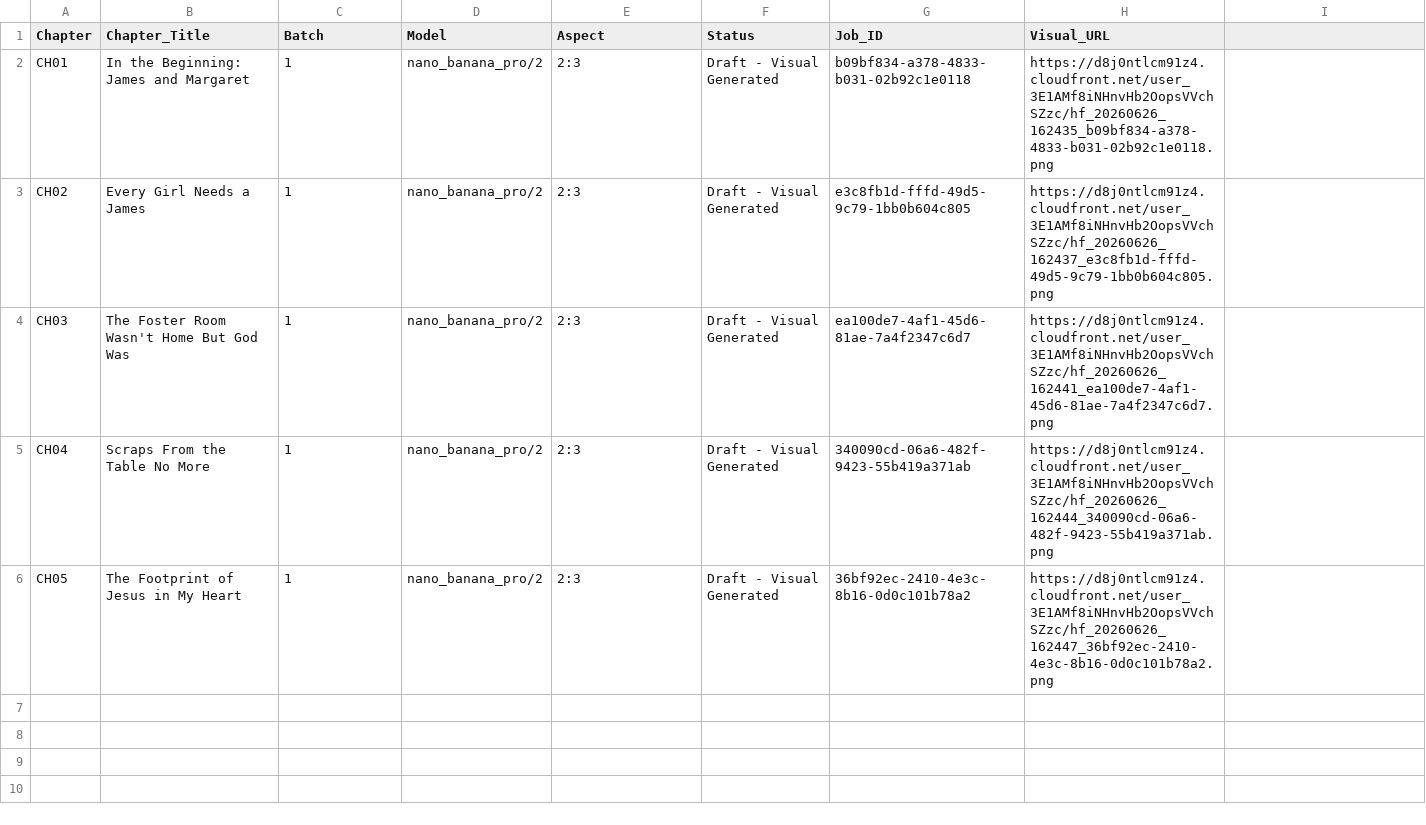
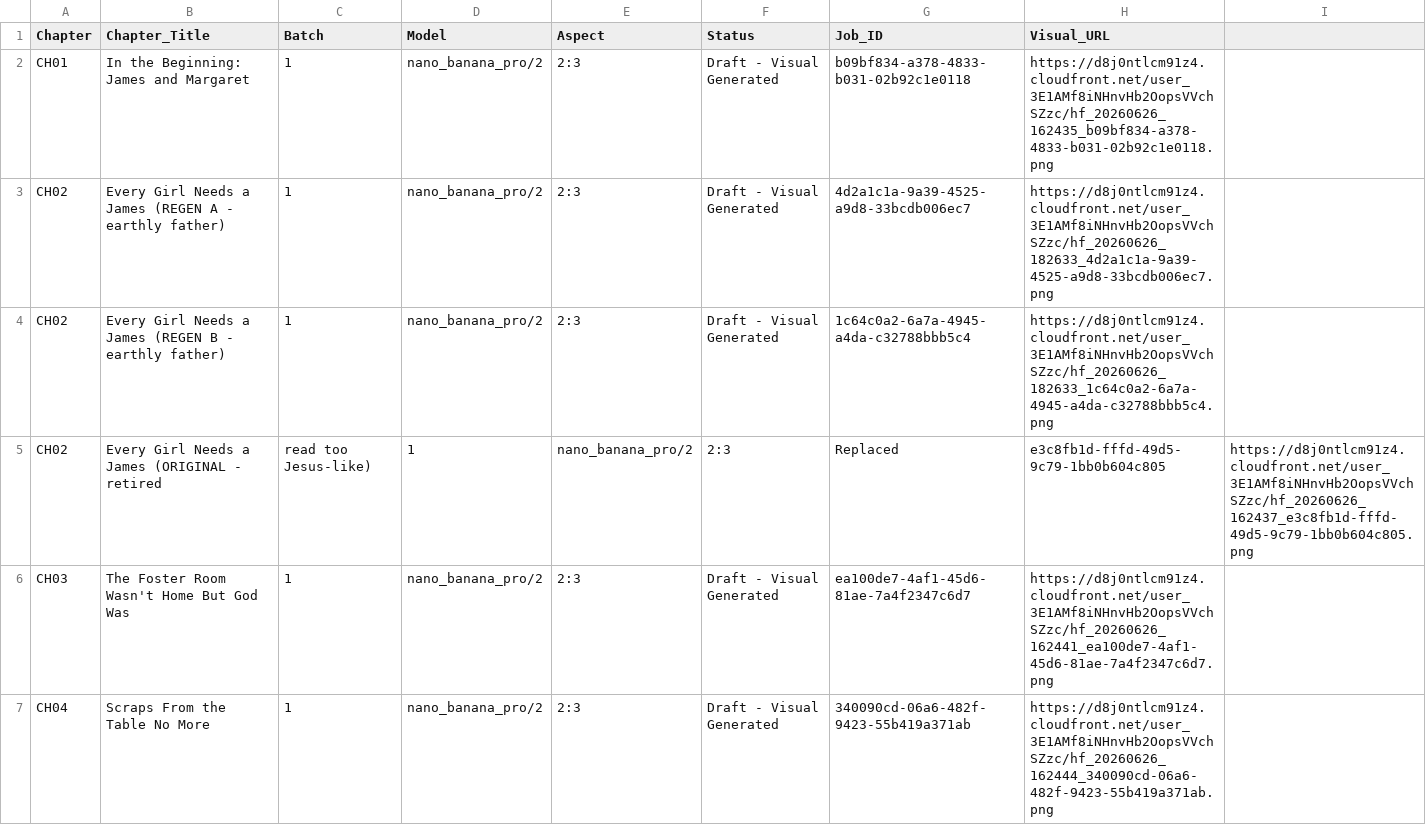
Before and after one commit to hallgross/Onedrive_Folder_Scripts, a CSV file: WOW Book – This Is How You Walk on Water/WOWBOOK_Visual_Tracker.csv, drawn as a sheet; only a part is shown; the shorter side is filled out with more unchanged rows.

```diff
--- a/WOW Book – This Is How You Walk on Water/WOWBOOK_Visual_Tracker.csv
+++ b/WOW Book – This Is How You Walk on Water/WOWBOOK_Visual_Tracker.csv
@@ -2,3 +2,5 @@ Chapter,Chapter_Title,Batch,Model,Aspect,Status,Job_ID,Visual_URL
 CH01,In the Beginning: James and Margaret,1,nano_banana_pro/2,2:3,Draft - Visual Generated,b09bf834-a378-4833-b031-02b92c1e0118,https://d8j0ntlcm91z4.cloudfront.net/user_3E1AMf8iNHnvHb2OopsVVchSZzc/hf_20260626_162435_b09bf834-a378-4833-b031-02b92c1e0118.png
-CH02,Every Girl Needs a James,1,nano_banana_pro/2,2:3,Draft - Visual Generated,e3c8fb1d-fffd-49d5-9c79-1bb0b604c805,https://d8j0ntlcm91z4.cloudfront.net/user_3E1AMf8iNHnvHb2OopsVVchSZzc/hf_20260626_162437_e3c8fb1d-fffd-49d5-9c79-1bb0b604c805.png
+CH02,Every Girl Needs a James (REGEN A - earthly father),1,nano_banana_pro/2,2:3,Draft - Visual Generated,4d2a1c1a-9a39-4525-a9d8-33bcdb006ec7,https://d8j0ntlcm91z4.cloudfront.net/user_3E1AMf8iNHnvHb2OopsVVchSZzc/hf_20260626_182633_4d2a1c1a-9a39-4525-a9d8-33bcdb006ec7.png
+CH02,Every Girl Needs a James (REGEN B - earthly father),1,nano_banana_pro/2,2:3,Draft - Visual Generated,1c64c0a2-6a7a-4945-a4da-c32788bbb5c4,https://d8j0ntlcm91z4.cloudfront.net/user_3E1AMf8iNHnvHb2OopsVVchSZzc/hf_20260626_182633_1c64c0a2-6a7a-4945-a4da-c32788bbb5c4.png
+CH02,Every Girl Needs a James (ORIGINAL - retired, read too Jesus-like),1,nano_banana_pro/2,2:3,Replaced,e3c8fb1d-fffd-49d5-9c79-1bb0b604c805,https://d8j0ntlcm91z4.cloudfront.net/user_3E1AMf8iNHnvHb2OopsVVchSZzc/hf_20260626_162437_e3c8fb1d-fffd-49d5-9c79-1bb0b604c805.png
 CH03,The Foster Room Wasn't Home But God Was,1,nano_banana_pro/2,2:3,Draft - Visual Generated,ea100de7-4af1-45d6-81ae-7a4f2347c6d7,https://d8j0ntlcm91z4.cloudfront.net/user_3E1AMf8iNHnvHb2OopsVVchSZzc/hf_20260626_162441_ea100de7-4af1-45d6-81ae-7a4f2347c6d7.png
```
